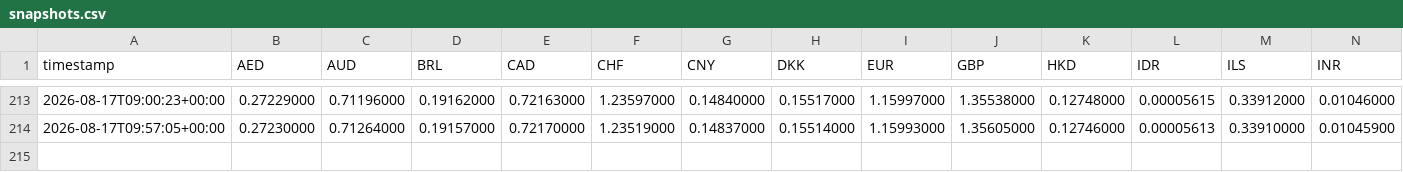
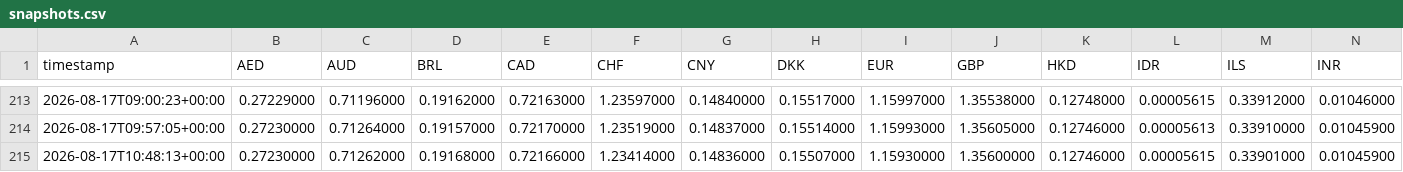
Before and after one commit to hope1027/fx-strength-tracker, a CSV file: data/snapshots.csv, drawn as a sheet; only a part is shown, gaps mark what is left out; rows hold the shown columns only; the diff names each change by its address in the sheet, - before the commit and + after, or states it on an @@ line.

```diff
--- a/data/snapshots.csv
+++ b/data/snapshots.csv
+row 215: 2026-08-17T10:48:13+00:00 | 0.27230000 | 0.71262000 | 0.19168000 | 0.72166000 | 1.23414000 | 0.14836000 | 0.15507000 | 1.15930000 | 1.35600000 | 0.12746000 | 0.00005615 | 0.33901000 | 0.01045900
```
Also changed, not shown: results/history.csv, 1 other file.
